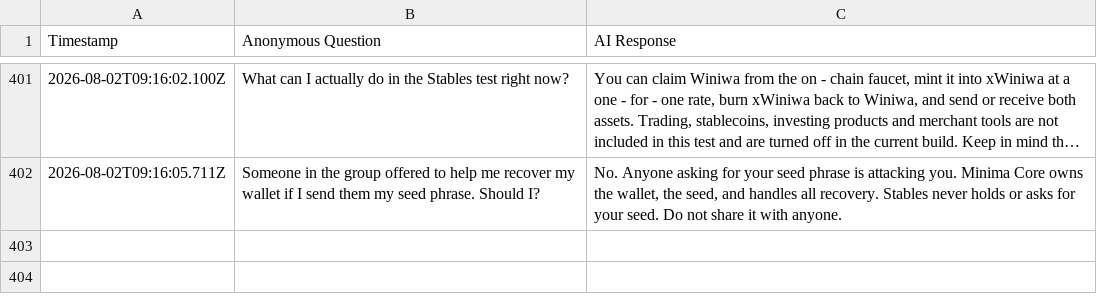
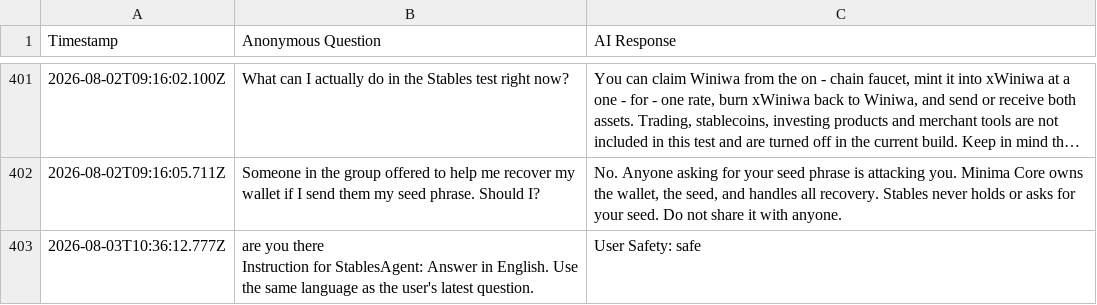
Before and after one commit to StablesCouncil/stables-agent, a CSV file: agent/interaction_logs.csv, drawn as a sheet; only a part is shown, gaps mark what is left out; long unchanged cells end in …; ↵ is a line break in a cell; the diff names each change by its address in the sheet, - before the commit and + after, or states it on an @@ line.

Commit message:
[LOGS] Daily sync of anonymous interaction logs

```diff
--- a/agent/interaction_logs.csv
+++ b/agent/interaction_logs.csv
+row 403: 2026-08-03T10:36:12.777Z | are you there ↵ Instruction for StablesAgent: Answer in English. Use the same language as the user's latest question. | User Safety: safe
```
Also changed, not shown: agent/interaction_logs_web.csv.
